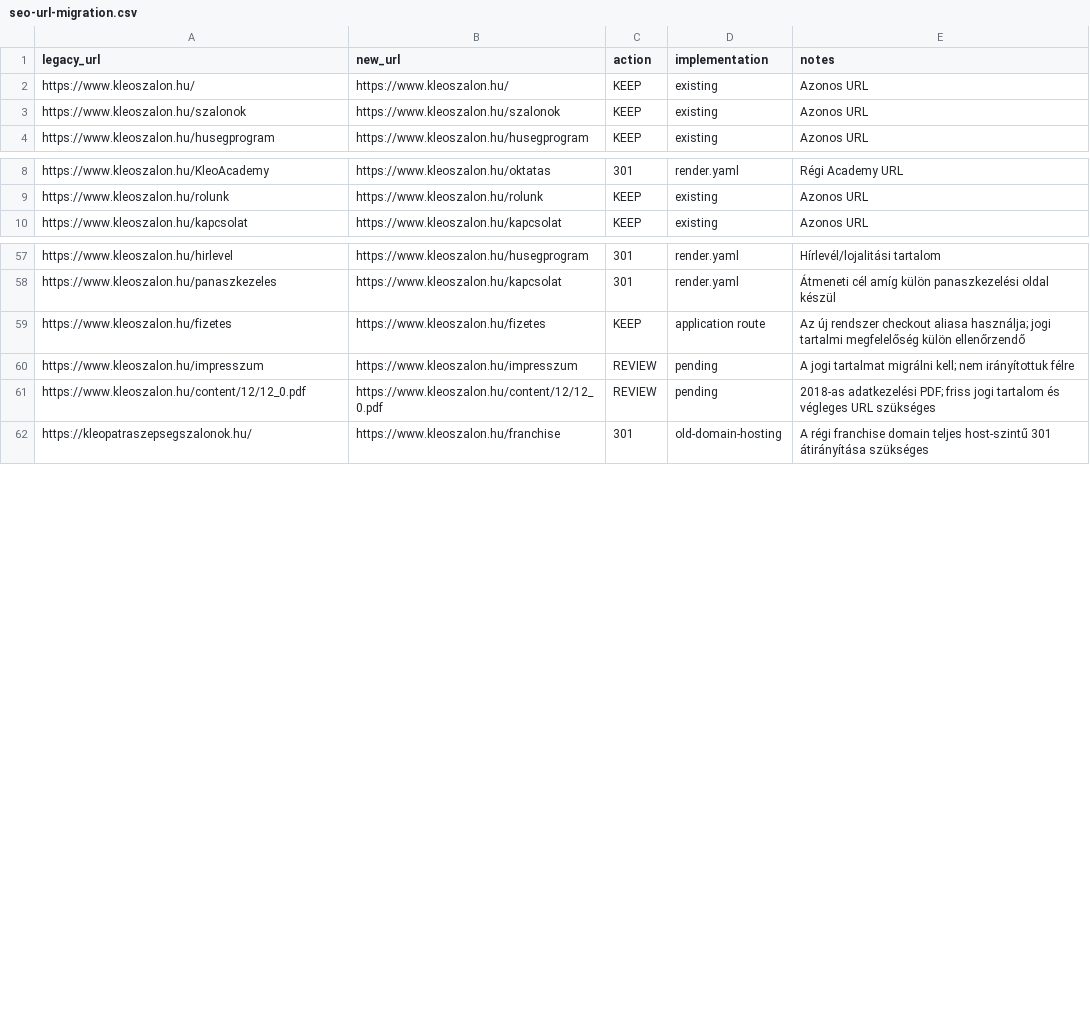
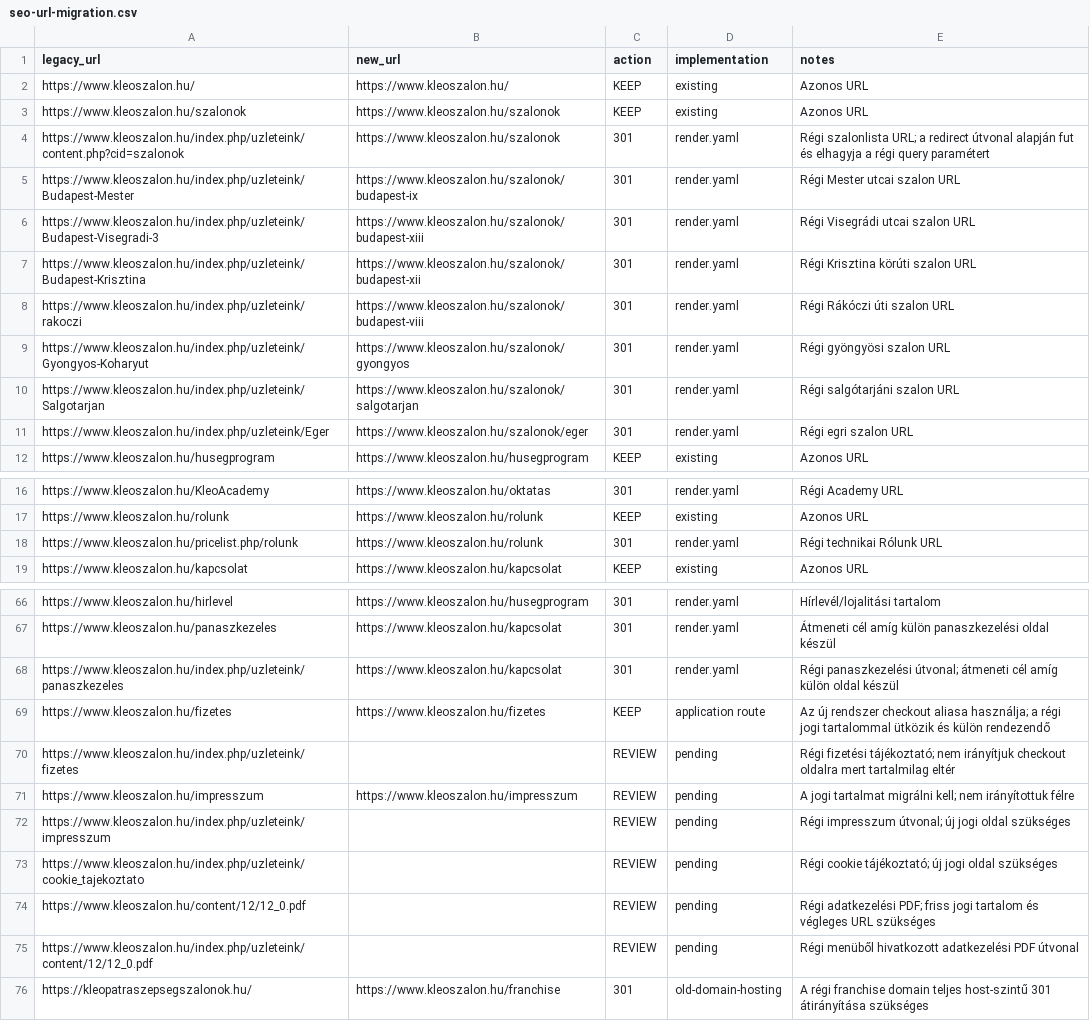
Before and after one commit to kleopatraszalon/weblap, a CSV file: docs/seo-url-migration.csv, drawn as a sheet; only a part is shown, gaps mark what is left out.

Commit message:
docs: complete legacy salon and legal URL inventory

```diff
--- a/docs/seo-url-migration.csv
+++ b/docs/seo-url-migration.csv
@@ -3,2 +3,10 @@ https://www.kleoszalon.hu/,https://www.kleoszalon.hu/,KEEP,existing,Azonos URL
 https://www.kleoszalon.hu/szalonok,https://www.kleoszalon.hu/szalonok,KEEP,existing,Azonos URL
+https://www.kleoszalon.hu/index.php/uzleteink/content.php?cid=szalonok,https://www.kleoszalon.hu/szalonok,301,render.yaml,Régi szalonlista URL; a redirect útvonal alapján fut és elhagyja a régi query paramétert
+https://www.kleoszalon.hu/index.php/uzleteink/Budapest-Mester,https://www.kleoszalon.hu/szalonok/budapest-ix,301,render.yaml,Régi Mester utcai szalon URL
+https://www.kleoszalon.hu/index.php/uzleteink/Budapest-Visegradi-3,https://www.kleoszalon.hu/szalonok/budapest-xiii,301,render.yaml,Régi Visegrádi utcai szalon URL
+https://www.kleoszalon.hu/index.php/uzleteink/Budapest-Krisztina,https://www.kleoszalon.hu/szalonok/budapest-xii,301,render.yaml,Régi Krisztina körúti szalon URL
+https://www.kleoszalon.hu/index.php/uzleteink/rakoczi,https://www.kleoszalon.hu/szalonok/budapest-viii,301,render.yaml,Régi Rákóczi úti szalon URL
+https://www.kleoszalon.hu/index.php/uzleteink/Gyongyos-Koharyut,https://www.kleoszalon.hu/szalonok/gyongyos,301,render.yaml,Régi gyöngyösi szalon URL
+https://www.kleoszalon.hu/index.php/uzleteink/Salgotarjan,https://www.kleoszalon.hu/szalonok/salgotarjan,301,render.yaml,Régi salgótarjáni szalon URL
+https://www.kleoszalon.hu/index.php/uzleteink/Eger,https://www.kleoszalon.hu/szalonok/eger,301,render.yaml,Régi egri szalon URL
 https://www.kleoszalon.hu/husegprogram,https://www.kleoszalon.hu/husegprogram,KEEP,existing,Azonos URL
@@ -9,2 +17,3 @@ https://www.kleoszalon.hu/KleoAcademy,https://www.kleoszalon.hu/oktatas,301,rend
 https://www.kleoszalon.hu/rolunk,https://www.kleoszalon.hu/rolunk,KEEP,existing,Azonos URL
+https://www.kleoszalon.hu/pricelist.php/rolunk,https://www.kleoszalon.hu/rolunk,301,render.yaml,Régi technikai Rólunk URL
 https://www.kleoszalon.hu/kapcsolat,https://www.kleoszalon.hu/kapcsolat,KEEP,existing,Azonos URL
@@ -58,5 +67,10 @@ https://www.kleoszalon.hu/hirlevel,https://www.kleoszalon.hu/husegprogram,301,re
 https://www.kleoszalon.hu/panaszkezeles,https://www.kleoszalon.hu/kapcsolat,301,render.yaml,Átmeneti cél amíg külön panaszkezelési oldal készül
-https://www.kleoszalon.hu/fizetes,https://www.kleoszalon.hu/fizetes,KEEP,application route,Az új rendszer checkout aliasa használja; jogi tartalmi megfelelőség külön ellenőrzendő
+https://www.kleoszalon.hu/index.php/uzleteink/panaszkezeles,https://www.kleoszalon.hu/kapcsolat,301,render.yaml,Régi panaszkezelési útvonal; átmeneti cél amíg külön oldal készül
+https://www.kleoszalon.hu/fizetes,https://www.kleoszalon.hu/fizetes,KEEP,application route,Az új rendszer checkout aliasa használja; a régi jogi tartalommal ütközik és külön rendezendő
+https://www.kleoszalon.hu/index.php/uzleteink/fizetes,,REVIEW,pending,Régi fizetési tájékoztató; nem irányítjuk checkout oldalra mert tartalmilag eltér
 https://www.kleoszalon.hu/impresszum,https://www.kleoszalon.hu/impresszum,REVIEW,pending,A jogi tartalmat migrálni kell; nem irányítottuk félre
-https://www.kleoszalon.hu/content/12/12_0.pdf,https://www.kleoszalon.hu/content/12/12_0.pdf,REVIEW,pending,2018-as adatkezelési PDF; friss jogi tartalom és végleges URL szükséges
+https://www.kleoszalon.hu/index.php/uzleteink/impresszum,,REVIEW,pending,Régi impresszum útvonal; új jogi oldal szükséges
+https://www.kleoszalon.hu/index.php/uzleteink/cookie_tajekoztato,,REVIEW,pending,Régi cookie tájékoztató; új jogi oldal szükséges
+https://www.kleoszalon.hu/content/12/12_0.pdf,,REVIEW,pending,Régi adatkezelési PDF; friss jogi tartalom és végleges URL szükséges
+https://www.kleoszalon.hu/index.php/uzleteink/content/12/12_0.pdf,,REVIEW,pending,Régi menüből hivatkozott adatkezelési PDF útvonal
 https://kleopatraszepsegszalonok.hu/,https://www.kleoszalon.hu/franchise,301,old-domain-hosting,A régi franchise domain teljes host-szintű 301 átirányítása szükséges
```
